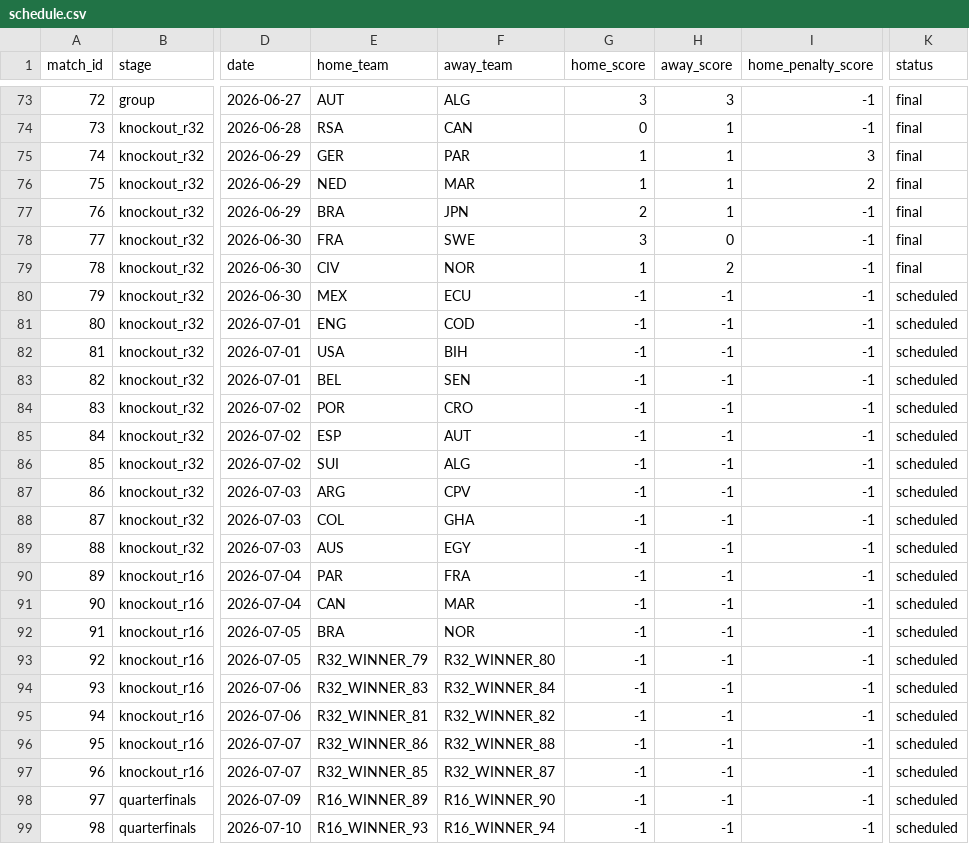
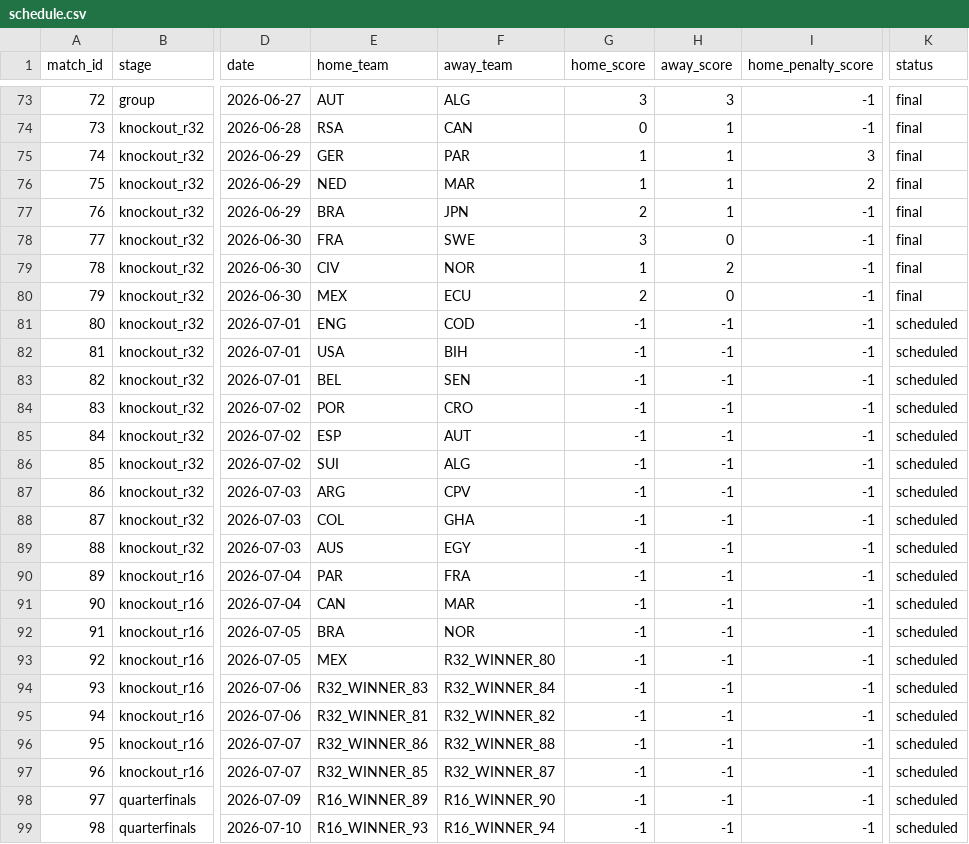
Before and after one commit to mvermeulen/ai, a CSV file: worldcup/data/schedule.csv, drawn as a sheet; only a part is shown, gaps mark what is left out; the diff names each change by its address in the sheet, - before the commit and + after, or states it on an @@ line.

```diff
--- a/worldcup/data/schedule.csv
+++ b/worldcup/data/schedule.csv
-G80 (home_score): -1
+G80 (home_score): 2
-H80 (away_score): -1
+H80 (away_score): 0
-K80 (status): scheduled
+K80 (status): final
-E93 (home_team): R32_WINNER_79
+E93 (home_team): MEX
```
Also changed, not shown: worldcup/data/probability_history.csv.
